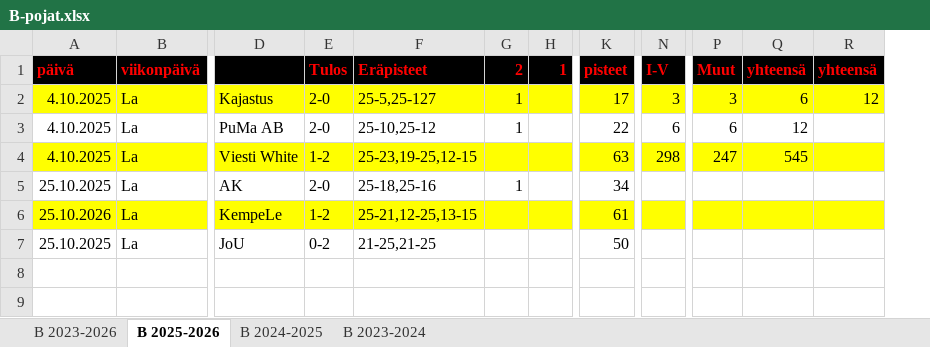
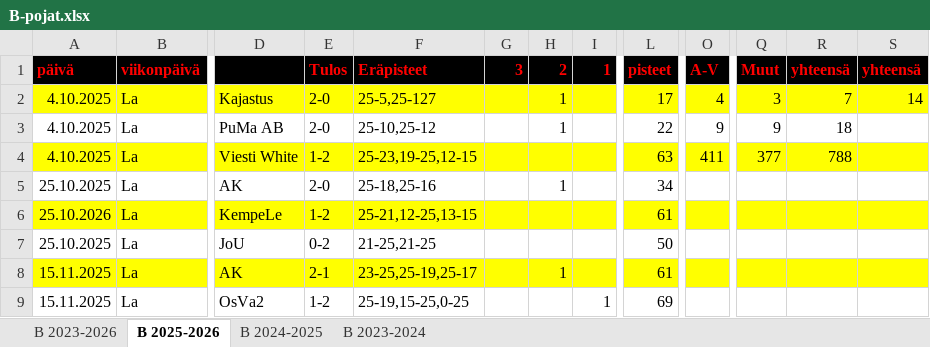
Before and after one commit to jkatoper/kaudet, an Excel workbook: B-pojat.xlsx, sheet B 2025-2026, drawn as a sheet; only a part is shown, gaps mark what is left out; values as stored, in another font and other column widths than the file's, no borders; removed rows and columns are numbered as before the commit, all else as after; rows hold the shown columns only; the diff names each change by its address in the sheet, - before the commit and + after, or states it on an @@ line.

```diff
--- a/B-pojat.xlsx (sheet B 2025-2026)
+++ b/B-pojat.xlsx (sheet B 2025-2026)
+column G (3), empty
-column N (I-V), rows 2-4: 3 | 6 | 298
+column O (A-V), rows 2-4: 4 | 9 | 411
-R2 (yhteensä): 6
+R2 (yhteensä): 7
-S2 (yhteensä): 12
+S2 (yhteensä): 14
-Q3 (Muut): 6
+Q3 (Muut): 9
-R3 (yhteensä): 12
+R3 (yhteensä): 18
-Q4 (Muut): 247
+Q4 (Muut): 377
-R4 (yhteensä): 545
+R4 (yhteensä): 788
+row 8: 15.11.2025 | La | AK | 2-1 | 23-25,25-19,25-17 |  | 1 |  | 61
+row 9: 15.11.2025 | La | OsVa2 | 1-2 | 25-19,15-25,0-25 |  |  | 1 | 69
```
Also changed, not shown: sheet B 2023-2026, formulas that keep their value, M2.xlsx, 6 other files.
